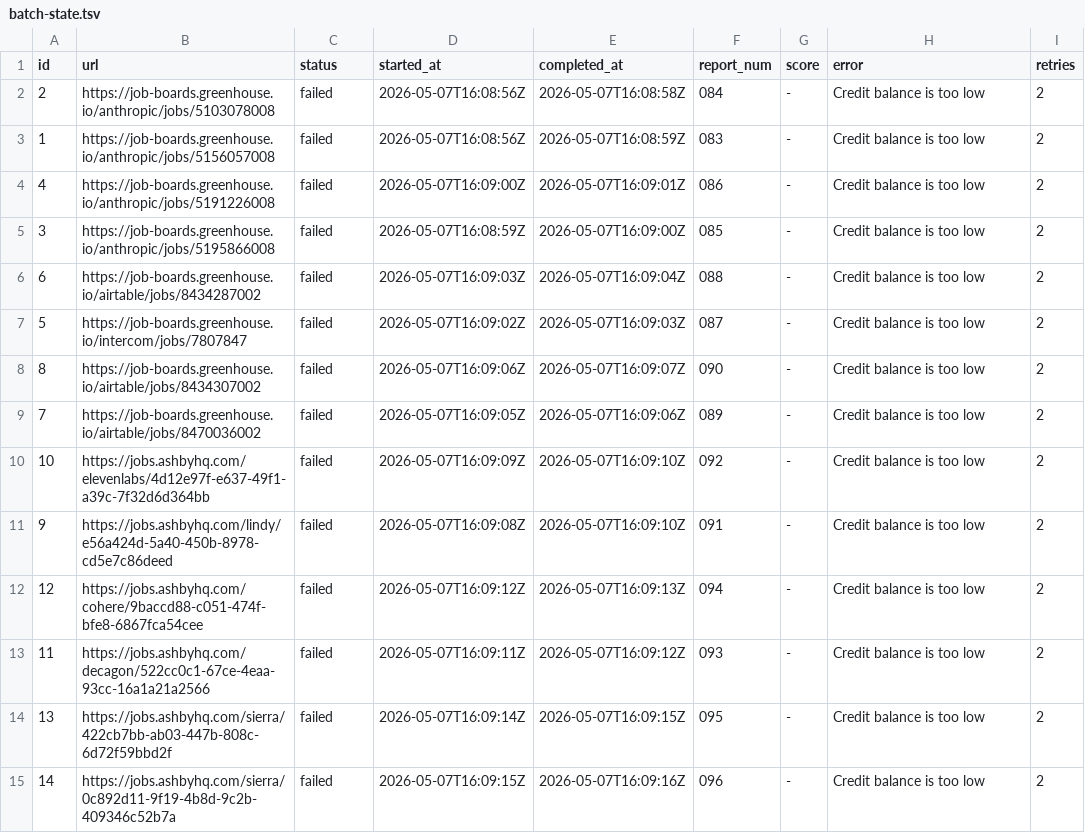
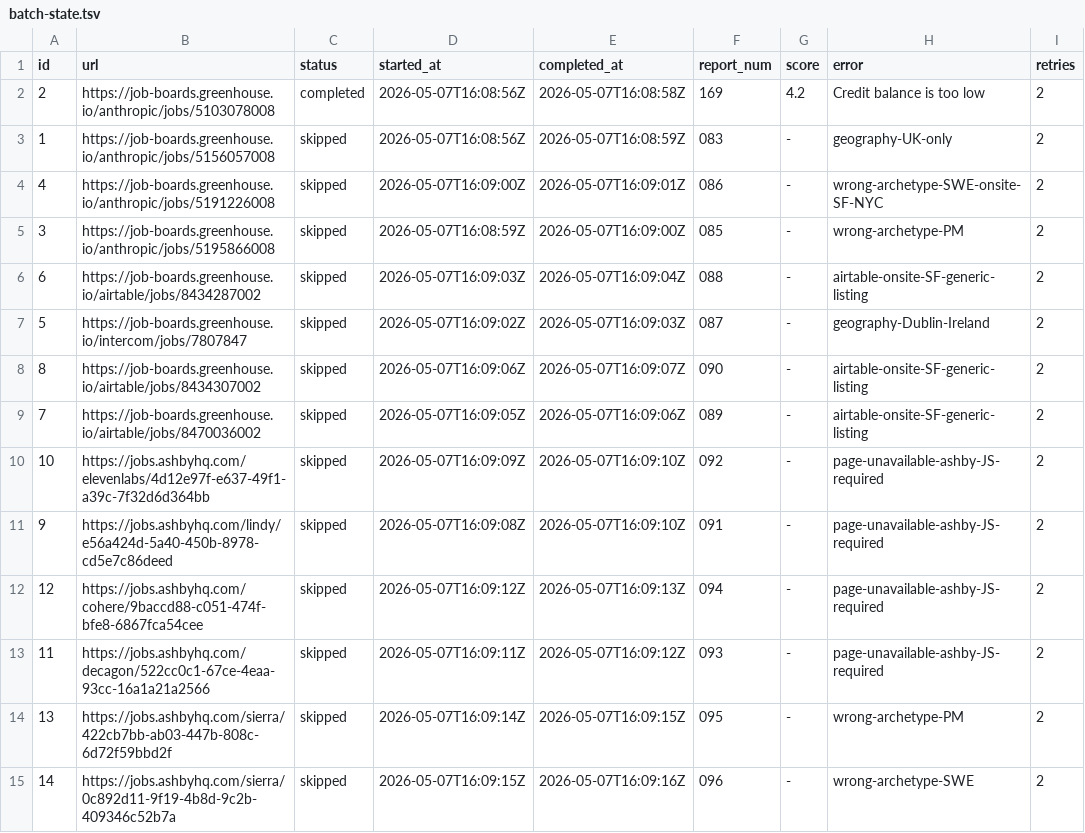
Before and after one commit to snigdhagaddam94/WorldOfAI, a TSV file: CareerOps/batch/batch-state.tsv, drawn as a sheet; only a part is shown; the diff covers the shown part only.

Commit message:
chore: process backlog batch 1 — IDs 1-54 screened, reports 169-171

```diff
--- a/CareerOps/batch/batch-state.tsv
+++ b/CareerOps/batch/batch-state.tsv
@@ -1,15 +1,15 @@
 id	url	status	started_at	completed_at	report_num	score	error	retries
-2	https://job-boards.greenhouse.io/anthropic/jobs/5103078008	failed	2026-05-07T16:08:56Z	2026-05-07T16:08:58Z	084	-	Credit balance is too low 	2
-1	https://job-boards.greenhouse.io/anthropic/jobs/5156057008	failed	2026-05-07T16:08:56Z	2026-05-07T16:08:59Z	083	-	Credit balance is too low 	2
-4	https://job-boards.greenhouse.io/anthropic/jobs/5191226008	failed	2026-05-07T16:09:00Z	2026-05-07T16:09:01Z	086	-	Credit balance is too low 	2
-3	https://job-boards.greenhouse.io/anthropic/jobs/5195866008	failed	2026-05-07T16:08:59Z	2026-05-07T16:09:00Z	085	-	Credit balance is too low 	2
-6	https://job-boards.greenhouse.io/airtable/jobs/8434287002	failed	2026-05-07T16:09:03Z	2026-05-07T16:09:04Z	088	-	Credit balance is too low 	2
-5	https://job-boards.greenhouse.io/intercom/jobs/7807847	failed	2026-05-07T16:09:02Z	2026-05-07T16:09:03Z	087	-	Credit balance is too low 	2
-8	https://job-boards.greenhouse.io/airtable/jobs/8434307002	failed	2026-05-07T16:09:06Z	2026-05-07T16:09:07Z	090	-	Credit balance is too low 	2
-7	https://job-boards.greenhouse.io/airtable/jobs/8470036002	failed	2026-05-07T16:09:05Z	2026-05-07T16:09:06Z	089	-	Credit balance is too low 	2
-10	https://jobs.ashbyhq.com/elevenlabs/4d12e97f-e637-49f1-a39c-7f32d6d364bb	failed	2026-05-07T16:09:09Z	2026-05-07T16:09:10Z	092	-	Credit balance is too low 	2
-9	https://jobs.ashbyhq.com/lindy/e56a424d-5a40-450b-8978-cd5e7c86deed	failed	2026-05-07T16:09:08Z	2026-05-07T16:09:10Z	091	-	Credit balance is too low 	2
-12	https://jobs.ashbyhq.com/cohere/9baccd88-c051-474f-bfe8-6867fca54cee	failed	2026-05-07T16:09:12Z	2026-05-07T16:09:13Z	094	-	Credit balance is too low 	2
-11	https://jobs.ashbyhq.com/decagon/522cc0c1-67ce-4eaa-93cc-16a1a21a2566	failed	2026-05-07T16:09:11Z	2026-05-07T16:09:12Z	093	-	Credit balance is too low 	2
-13	https://jobs.ashbyhq.com/sierra/422cb7bb-ab03-447b-808c-6d72f59bbd2f	failed	2026-05-07T16:09:14Z	2026-05-07T16:09:15Z	095	-	Credit balance is too low 	2
-14	https://jobs.ashbyhq.com/sierra/0c892d11-9f19-4b8d-9c2b-409346c52b7a	failed	2026-05-07T16:09:15Z	2026-05-07T16:09:16Z	096	-	Credit balance is too low 	2
+2	https://job-boards.greenhouse.io/anthropic/jobs/5103078008	completed	2026-05-07T16:08:56Z	2026-05-07T16:08:58Z	169	4.2	Credit balance is too low 	2
+1	https://job-boards.greenhouse.io/anthropic/jobs/5156057008	skipped	2026-05-07T16:08:56Z	2026-05-07T16:08:59Z	083	-	geography-UK-only	2
+4	https://job-boards.greenhouse.io/anthropic/jobs/5191226008	skipped	2026-05-07T16:09:00Z	2026-05-07T16:09:01Z	086	-	wrong-archetype-SWE-onsite-SF-NYC	2
+3	https://job-boards.greenhouse.io/anthropic/jobs/5195866008	skipped	2026-05-07T16:08:59Z	2026-05-07T16:09:00Z	085	-	wrong-archetype-PM	2
+6	https://job-boards.greenhouse.io/airtable/jobs/8434287002	skipped	2026-05-07T16:09:03Z	2026-05-07T16:09:04Z	088	-	airtable-onsite-SF-generic-listing	2
+5	https://job-boards.greenhouse.io/intercom/jobs/7807847	skipped	2026-05-07T16:09:02Z	2026-05-07T16:09:03Z	087	-	geography-Dublin-Ireland	2
+8	https://job-boards.greenhouse.io/airtable/jobs/8434307002	skipped	2026-05-07T16:09:06Z	2026-05-07T16:09:07Z	090	-	airtable-onsite-SF-generic-listing	2
+7	https://job-boards.greenhouse.io/airtable/jobs/8470036002	skipped	2026-05-07T16:09:05Z	2026-05-07T16:09:06Z	089	-	airtable-onsite-SF-generic-listing	2
+10	https://jobs.ashbyhq.com/elevenlabs/4d12e97f-e637-49f1-a39c-7f32d6d364bb	skipped	2026-05-07T16:09:09Z	2026-05-07T16:09:10Z	092	-	page-unavailable-ashby-JS-required	2
+9	https://jobs.ashbyhq.com/lindy/e56a424d-5a40-450b-8978-cd5e7c86deed	skipped	2026-05-07T16:09:08Z	2026-05-07T16:09:10Z	091	-	page-unavailable-ashby-JS-required	2
+12	https://jobs.ashbyhq.com/cohere/9baccd88-c051-474f-bfe8-6867fca54cee	skipped	2026-05-07T16:09:12Z	2026-05-07T16:09:13Z	094	-	page-unavailable-ashby-JS-required	2
+11	https://jobs.ashbyhq.com/decagon/522cc0c1-67ce-4eaa-93cc-16a1a21a2566	skipped	2026-05-07T16:09:11Z	2026-05-07T16:09:12Z	093	-	page-unavailable-ashby-JS-required	2
+13	https://jobs.ashbyhq.com/sierra/422cb7bb-ab03-447b-808c-6d72f59bbd2f	skipped	2026-05-07T16:09:14Z	2026-05-07T16:09:15Z	095	-	wrong-archetype-PM	2
+14	https://jobs.ashbyhq.com/sierra/0c892d11-9f19-4b8d-9c2b-409346c52b7a	skipped	2026-05-07T16:09:15Z	2026-05-07T16:09:16Z	096	-	wrong-archetype-SWE	2
```
Also changed, not shown: 82 edited cells elsewhere in this file, 6 other files.
